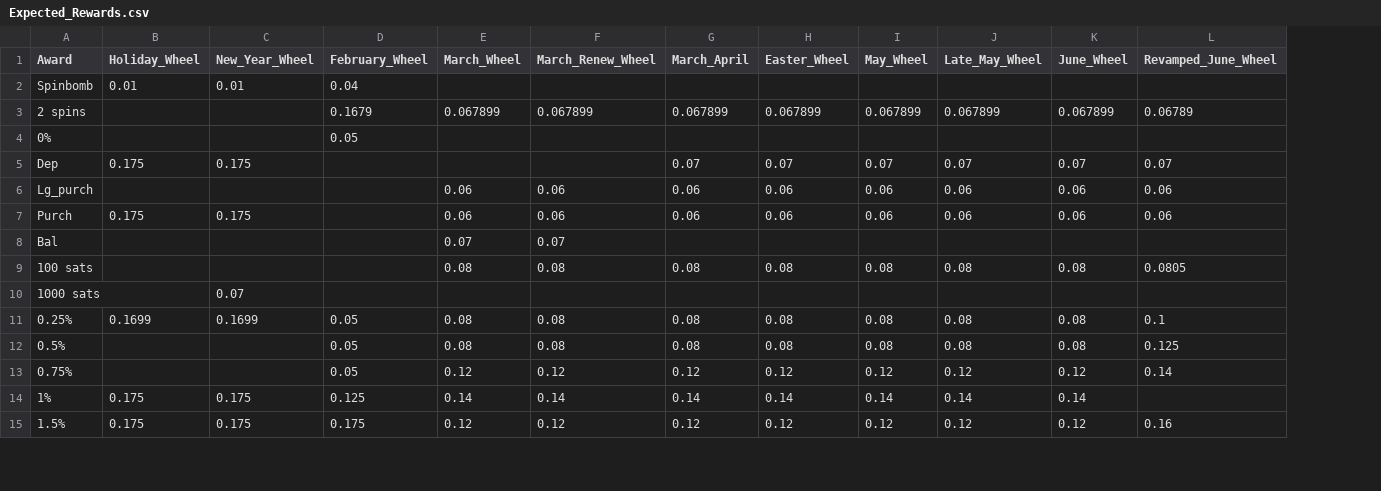
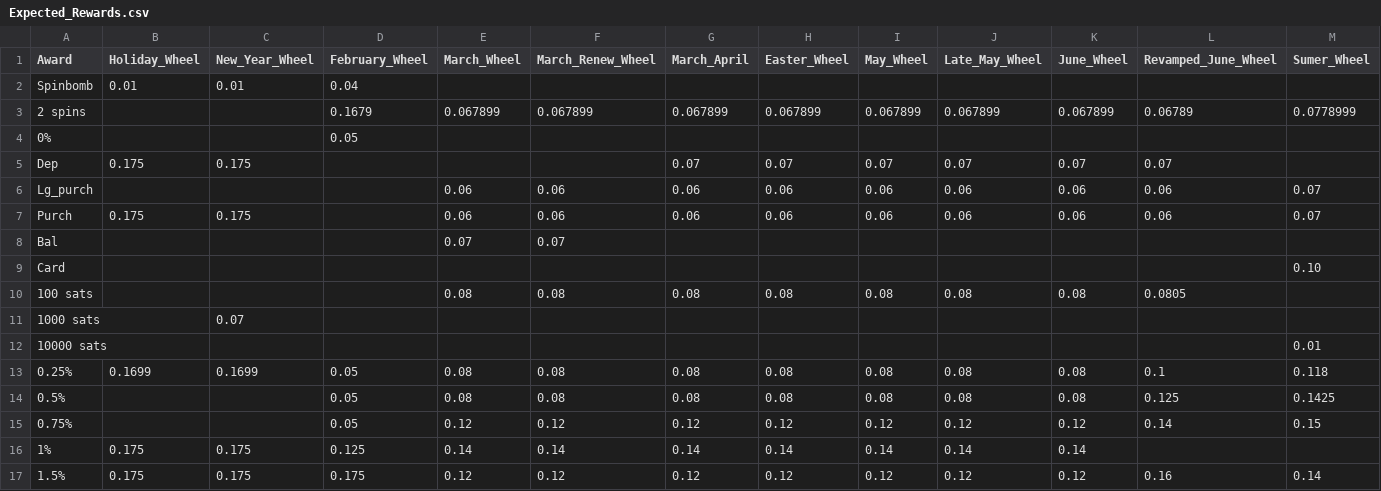
Before and after one commit to hwetsman/Fold_Wheel_Metrics, a CSV file: Expected_Rewards.csv, drawn as a sheet; only a part is shown; the diff names each change by its address in the sheet, - before the commit and + after, or states it on an @@ line.

Commit message:
Refactor: update expected rewards

```diff
--- a/Expected_Rewards.csv
+++ b/Expected_Rewards.csv
+column M (Sumer_Wheel), rows 3-7: 0.0778999 |  |  | 0.07 | 0.07; rows 13-17: 0.118 | 0.1425 | 0.15 |  | 0.14
+row 9: Card |  |  |  |  |  |  |  |  |  |  |  | 0.10
+row 12: 10000 sats |  |  |  |  |  |  |  |  |  |  |  | 0.01
```
